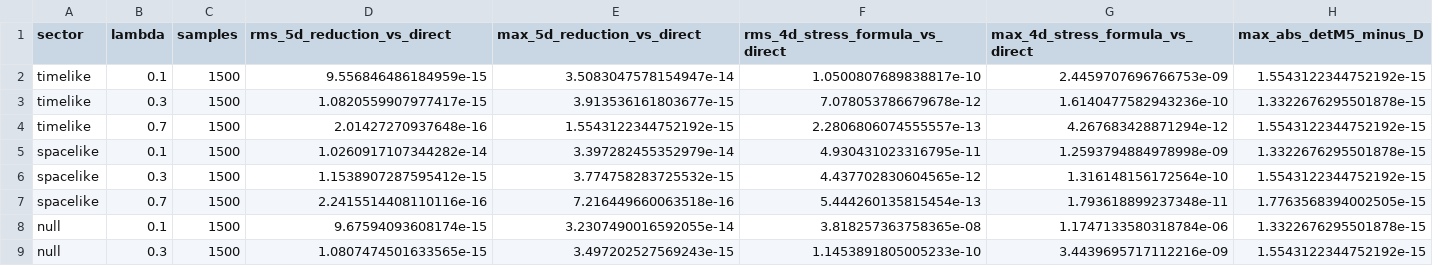
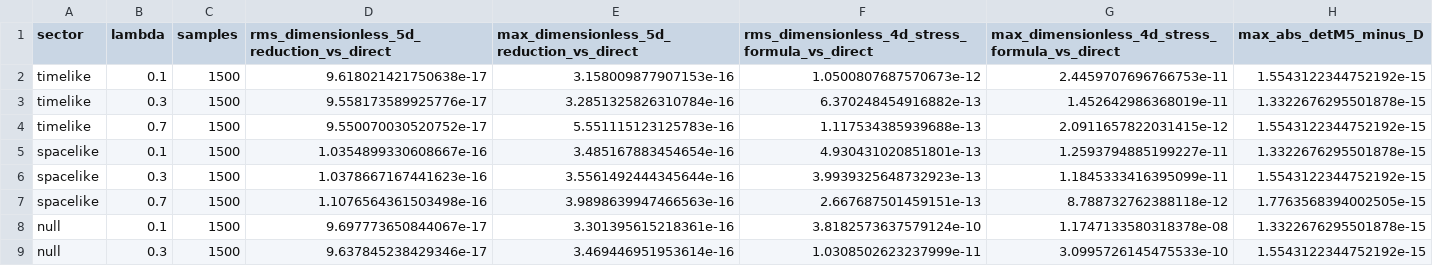
Before and after one commit to ryos-physrockme/dbi-stress-tensor-flow, a CSV file: data/reduction_5d_to_4d_validation.csv, drawn as a sheet; only a part is shown; the diff covers the shown part only.

Commit message:
Update reduction validation with compactification normalization

```diff
--- a/data/reduction_5d_to_4d_validation.csv
+++ b/data/reduction_5d_to_4d_validation.csv
@@ -1,9 +1,9 @@
-sector,lambda,samples,rms_5d_reduction_vs_direct,max_5d_reduction_vs_direct,rms_4d_stress_formula_vs_direct,max_4d_stress_formula_vs_direct,max_abs_detM5_minus_D
-timelike,0.1,1500,9.556846486184959e-15,3.5083047578154947e-14,1.0500807689838817e-10,2.4459707696766753e-09,1.5543122344752192e-15
-timelike,0.3,1500,1.0820559907977417e-15,3.913536161803677e-15,7.078053786679678e-12,1.6140477582943236e-10,1.3322676295501878e-15
-timelike,0.7,1500,2.01427270937648e-16,1.5543122344752192e-15,2.2806806074555557e-13,4.267683428871294e-12,1.5543122344752192e-15
-spacelike,0.1,1500,1.0260917107344282e-14,3.397282455352979e-14,4.930431023316795e-11,1.2593794884978998e-09,1.3322676295501878e-15
-spacelike,0.3,1500,1.1538907287595412e-15,3.774758283725532e-15,4.437702830604565e-12,1.316148156172564e-10,1.5543122344752192e-15
-spacelike,0.7,1500,2.2415514408110116e-16,7.216449660063518e-16,5.444260135815454e-13,1.793618899237348e-11,1.7763568394002505e-15
-null,0.1,1500,9.67594093608174e-15,3.2307490016592055e-14,3.818257363758365e-08,1.1747133580318784e-06,1.3322676295501878e-15
-null,0.3,1500,1.0807474501633565e-15,3.497202527569243e-15,1.1453891805005233e-10,3.4439695717112216e-09,1.5543122344752192e-15
+sector,lambda,samples,rms_dimensionless_5d_reduction_vs_direct,max_dimensionless_5d_reduction_vs_direct,rms_dimensionless_4d_stress_formula_vs_direct,max_dimensionless_4d_stress_formula_vs_direct,max_abs_detM5_minus_D
+timelike,0.1,1500,9.618021421750638e-17,3.158009877907153e-16,1.0500807687570673e-12,2.4459707696766753e-11,1.5543122344752192e-15
+timelike,0.3,1500,9.558173589925776e-17,3.2851325826310784e-16,6.370248454916882e-13,1.452642986368019e-11,1.3322676295501878e-15
+timelike,0.7,1500,9.550070030520752e-17,5.551115123125783e-16,1.117534385939688e-13,2.0911657822031415e-12,1.5543122344752192e-15
+spacelike,0.1,1500,1.0354899330608667e-16,3.485167883454654e-16,4.930431020851801e-13,1.2593794885199227e-11,1.3322676295501878e-15
+spacelike,0.3,1500,1.0378667167441623e-16,3.5561492444345644e-16,3.9939325648732923e-13,1.1845333416395099e-11,1.5543122344752192e-15
+spacelike,0.7,1500,1.1076564361503498e-16,3.9898639947466563e-16,2.667687501459151e-13,8.788732762388118e-12,1.7763568394002505e-15
+null,0.1,1500,9.697773650844067e-17,3.301395615218361e-16,3.8182573637579124e-10,1.1747133580318378e-08,1.3322676295501878e-15
+null,0.3,1500,9.637845238429346e-17,3.469446951953614e-16,1.0308502623237999e-11,3.0995726145475533e-10,1.5543122344752192e-15
```
Also changed, not shown: 16 edited cells elsewhere in this file.
